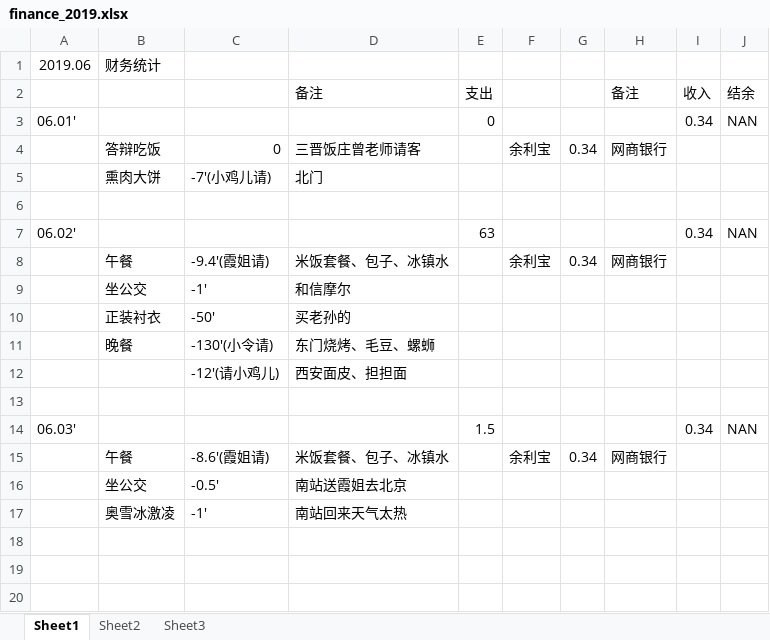
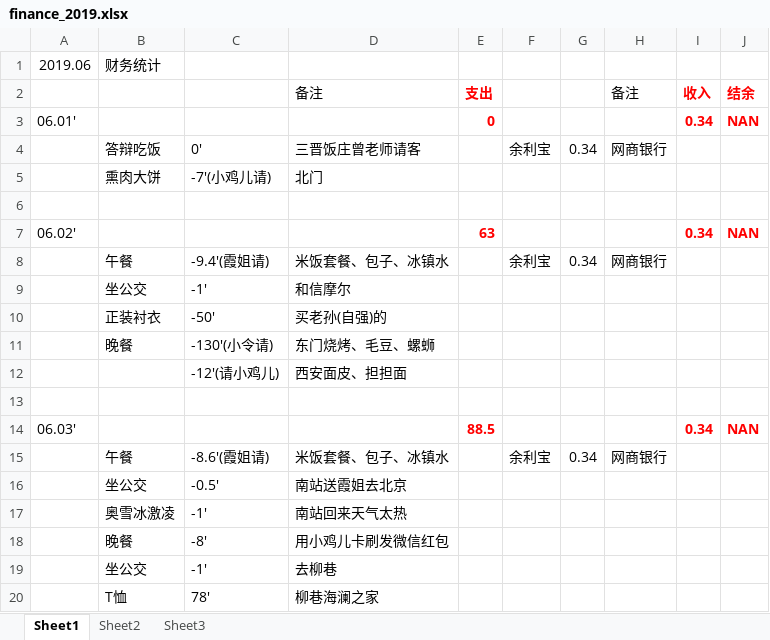
Before and after one commit to ilvcr/planandlife, an Excel workbook: 2019/finance_2019.xlsx, sheet Sheet1, drawn as a sheet; values as stored, in another font and other column widths than the file's, no borders; the diff names each change by its address in the sheet, - before the commit and + after, or states it on an @@ line.

```diff
--- a/2019/finance_2019.xlsx (sheet Sheet1)
+++ b/2019/finance_2019.xlsx (sheet Sheet1)
@@ E2:E3 bold: off → on, text colour: black → #FF0000 @@
@@ I2:J3 bold: off → on, text colour: black → #FF0000 @@
-C4: 0
+C4: 0'
@@ E7 bold: off → on, text colour: black → #FF0000 @@
@@ I7:J7 bold: off → on, text colour: black → #FF0000 @@
-D10 (备注): 买老孙的
+D10 (备注): 买老孙(自强)的
-E14 (支出): 1.5
+E14 (支出): 88.5
@@ E14 bold: off → on, text colour: black → #FF0000 @@
@@ I14:J14 bold: off → on, text colour: black → #FF0000 @@
+row 18:  | 晚餐 | -8' | 用小鸡儿卡刷发微信红包
+row 19:  | 坐公交 | -1' | 去柳巷
+row 20:  | T恤 | 78' | 柳巷海澜之家
```
Also changed, not shown: 2019/health_2019.xlsx, 1 other file.
